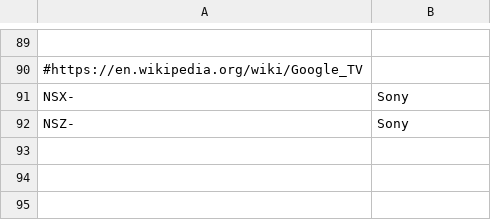
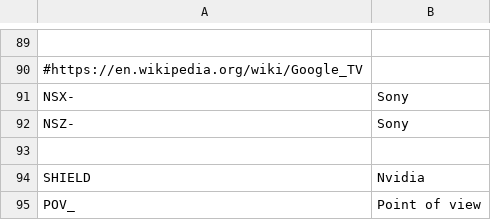
Before and after one commit to nielsbasjes/yauaa, a CSV file: analyzer/src/main/resources/UserAgents/MobileBrands/MobileBrands.csv, drawn as a sheet; only a part is shown, gaps mark what is left out; the diff names each change by its address in the sheet, - before the commit and + after, or states it on an @@ line.

```diff
--- a/analyzer/src/main/resources/UserAgents/MobileBrands/MobileBrands.csv
+++ b/analyzer/src/main/resources/UserAgents/MobileBrands/MobileBrands.csv
+row 93: (empty)
+row 94: SHIELD | Nvidia
+row 95: POV_ | Point of view
```
Also changed, not shown: 2 other files.
